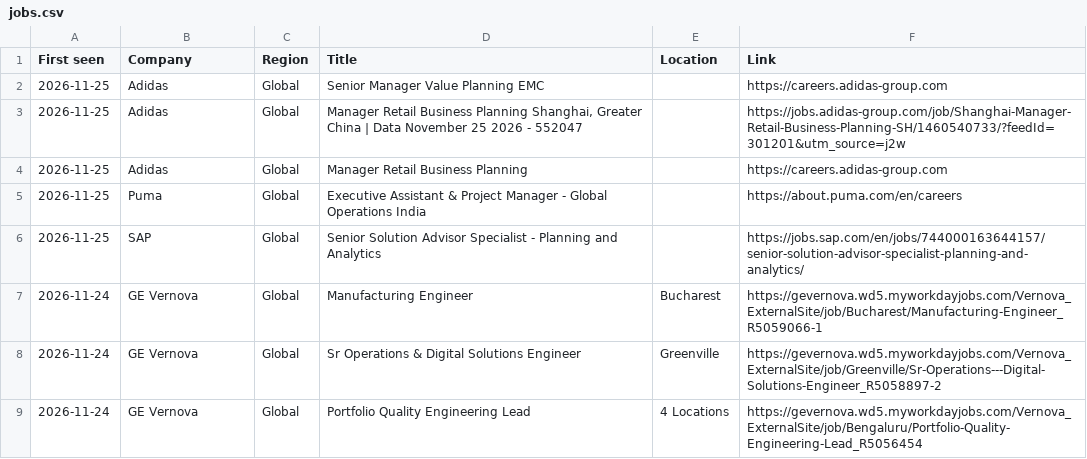
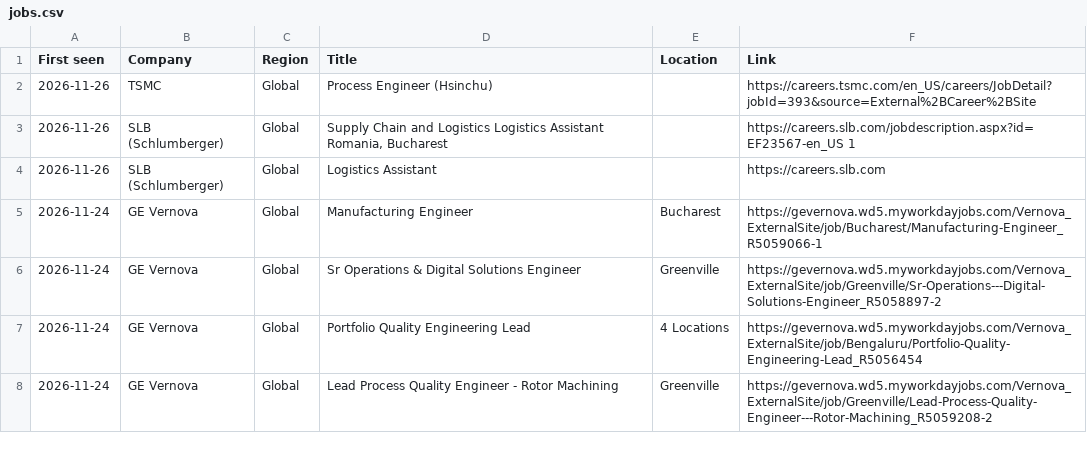
Before and after one commit to saimomsadek2002-lab/ipe-job-tracker, a CSV file: data/jobs.csv, drawn as a sheet; only a part is shown; the shorter side is filled out with more unchanged rows.

```diff
--- a/data/jobs.csv
+++ b/data/jobs.csv
@@ -1,7 +1,5 @@
 First seen,Company,Region,Title,Location,Link
-2026-11-25,Adidas,Global,Senior Manager Value Planning EMC,,https://careers.adidas-group.com
-2026-11-25,Adidas,Global,"Manager Retail Business Planning Shanghai, Greater China | Data November 25 2026 - 552047",,https://jobs.adidas-group.com/job/Shanghai-Manager-Retail-Business-Planning-SH/1460540733/?feedId=301201&utm_source=j2w
-2026-11-25,Adidas,Global,Manager Retail Business Planning,,https://careers.adidas-group.com
-2026-11-25,Puma,Global,Executive Assistant & Project Manager - Global Operations India,,https://about.puma.com/en/careers
-2026-11-25,SAP,Global,Senior Solution Advisor Specialist - Planning and Analytics,,https://jobs.sap.com/en/jobs/744000163644157/senior-solution-advisor-specialist-planning-and-analytics/
+2026-11-26,TSMC,Global,Process Engineer (Hsinchu),,https://careers.tsmc.com/en_US/careers/JobDetail?jobId=393&source=External%2BCareer%2BSite
+2026-11-26,SLB (Schlumberger),Global,"Supply Chain and Logistics Logistics Assistant Romania, Bucharest",,https://careers.slb.com/jobdescription.aspx?id=EF23567-en_US 1
+2026-11-26,SLB (Schlumberger),Global,Logistics Assistant,,https://careers.slb.com
 2026-11-24,GE Vernova,Global,Manufacturing Engineer,Bucharest,https://gevernova.wd5.myworkdayjobs.com/Vernova_ExternalSite/job/Bucharest/Manufacturing-Engineer_R5059066-1
```
Also changed, not shown: 2 other files.
